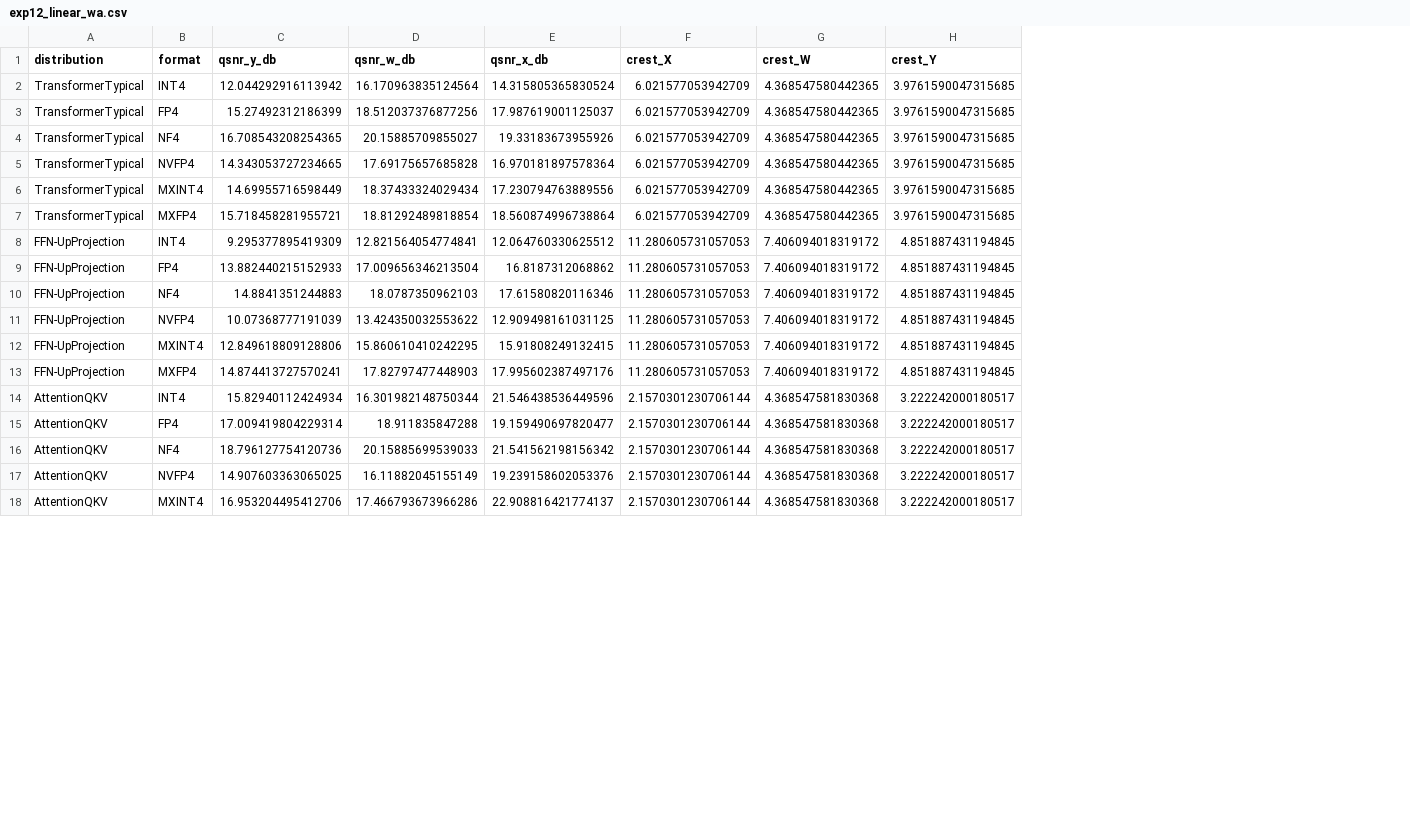
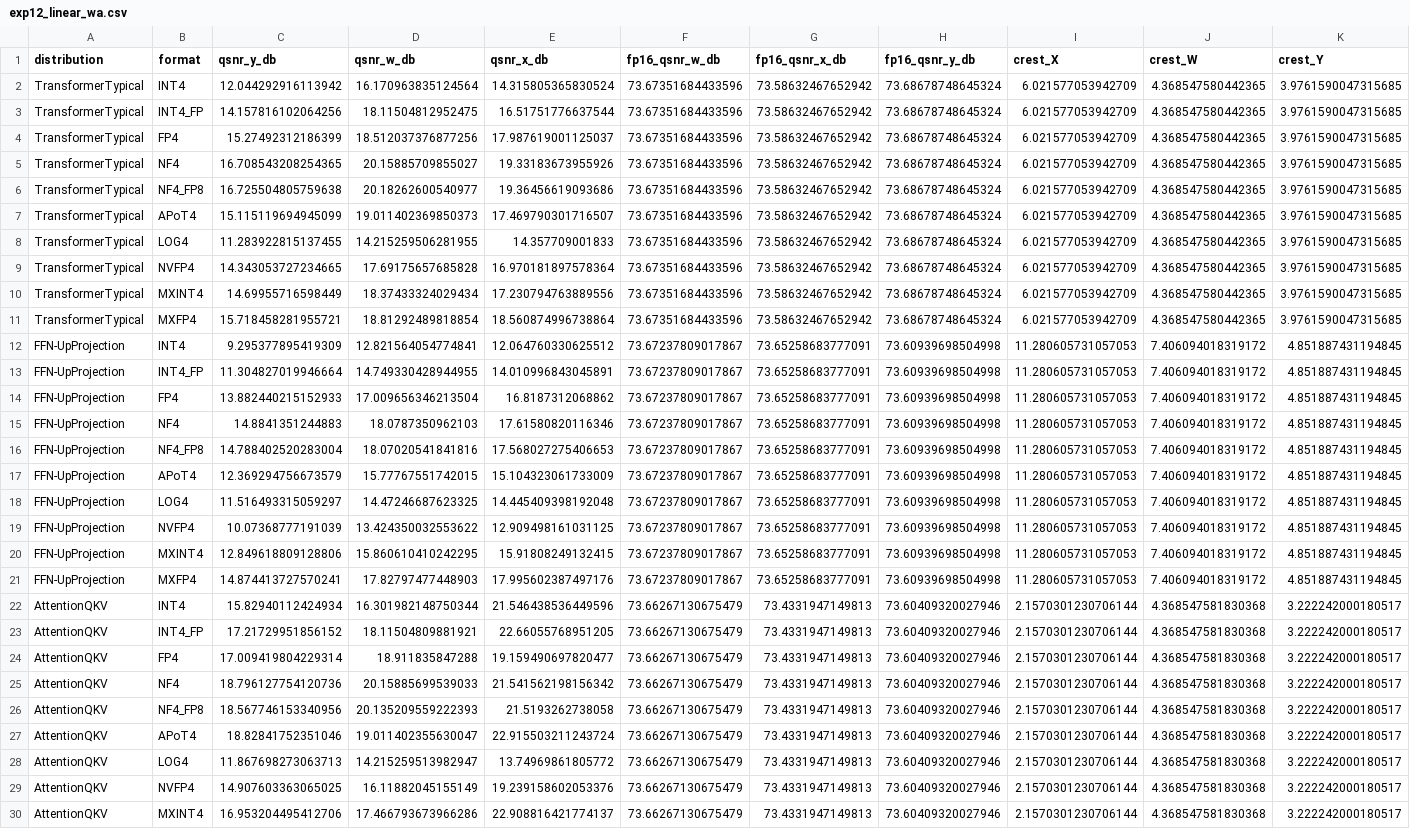
Before and after one commit to Honglin20/dataformat, a CSV file: results/fourbit/part1/exp12_linear_wa.csv, drawn as a sheet; only a part is shown; addresses are those after the commit; rows hold the shown columns only; the diff names each change by its address in the sheet, - before the commit and + after, or states it on an @@ line.

```diff
--- a/results/fourbit/part1/exp12_linear_wa.csv
+++ b/results/fourbit/part1/exp12_linear_wa.csv
+column F (fp16_qsnr_w_db), row 2: 73.67351684433596; rows 4-5: 73.67351684433596 | 73.67351684433596; rows 9-12: 73.67351684433596 | 73.67351684433596 | 73.67351684433596 | 73.67237809017867; rows 14-15: 73.67237809017867 | 73.67237809017867; rows 19-22: 73.67237809017867 | 73.67237809017867 | 73.67237809017867 | 73.66267130675479; rows 24-25: 73.66267130675479 | 73.66267130675479; rows 29-30: 73.66267130675479 | 73.66267130675479
+column G (fp16_qsnr_x_db), row 2: 73.58632467652942; rows 4-5: 73.58632467652942 | 73.58632467652942; rows 9-12: 73.58632467652942 | 73.58632467652942 | 73.58632467652942 | 73.65258683777091; rows 14-15: 73.65258683777091 | 73.65258683777091; rows 19-22: 73.65258683777091 | 73.65258683777091 | 73.65258683777091 | 73.4331947149813; rows 24-25: 73.4331947149813 | 73.4331947149813; rows 29-30: 73.4331947149813 | 73.4331947149813
+column H (fp16_qsnr_y_db), row 2: 73.68678748645324; rows 4-5: 73.68678748645324 | 73.68678748645324; rows 9-12: 73.68678748645324 | 73.68678748645324 | 73.68678748645324 | 73.60939698504998; rows 14-15: 73.60939698504998 | 73.60939698504998; rows 19-22: 73.60939698504998 | 73.60939698504998 | 73.60939698504998 | 73.60409320027946; rows 24-25: 73.60409320027946 | 73.60409320027946; rows 29-30: 73.60409320027946 | 73.60409320027946
+row 3: TransformerTypical | INT4_FP | 14.157816102064256 | 18.11504812952475 | 16.51751776637544 | 73.67351684433596 | 73.58632467652942 | 73.68678748645324 | 6.021577053942709 | 4.368547580442365 | 3.9761590047315685
+row 6: TransformerTypical | NF4_FP8 | 16.725504805759638 | 20.18262600540977 | 19.36456619093686 | 73.67351684433596 | 73.58632467652942 | 73.68678748645324 | 6.021577053942709 | 4.368547580442365 | 3.9761590047315685
+row 7: TransformerTypical | APoT4 | 15.115119694945099 | 19.011402369850373 | 17.469790301716507 | 73.67351684433596 | 73.58632467652942 | 73.68678748645324 | 6.021577053942709 | 4.368547580442365 | 3.9761590047315685
+row 8: TransformerTypical | LOG4 | 11.283922815137455 | 14.215259506281955 | 14.357709001833 | 73.67351684433596 | 73.58632467652942 | 73.68678748645324 | 6.021577053942709 | 4.368547580442365 | 3.9761590047315685
+row 13: FFN-UpProjection | INT4_FP | 11.304827019946664 | 14.749330428944955 | 14.010996843045891 | 73.67237809017867 | 73.65258683777091 | 73.60939698504998 | 11.280605731057053 | 7.406094018319172 | 4.851887431194845
+row 16: FFN-UpProjection | NF4_FP8 | 14.788402520283004 | 18.07020541841816 | 17.568027275406653 | 73.67237809017867 | 73.65258683777091 | 73.60939698504998 | 11.280605731057053 | 7.406094018319172 | 4.851887431194845
+row 17: FFN-UpProjection | APoT4 | 12.369294756673579 | 15.77767551742015 | 15.104323061733009 | 73.67237809017867 | 73.65258683777091 | 73.60939698504998 | 11.280605731057053 | 7.406094018319172 | 4.851887431194845
+row 18: FFN-UpProjection | LOG4 | 11.516493315059297 | 14.47246687623325 | 14.445409398192048 | 73.67237809017867 | 73.65258683777091 | 73.60939698504998 | 11.280605731057053 | 7.406094018319172 | 4.851887431194845
+row 23: AttentionQKV | INT4_FP | 17.21729951856152 | 18.11504809881921 | 22.66055768951205 | 73.66267130675479 | 73.4331947149813 | 73.60409320027946 | 2.1570301230706144 | 4.368547581830368 | 3.222242000180517
+row 26: AttentionQKV | NF4_FP8 | 18.567746153340956 | 20.135209559222393 | 21.5193262738058 | 73.66267130675479 | 73.4331947149813 | 73.60409320027946 | 2.1570301230706144 | 4.368547581830368 | 3.222242000180517
+row 27: AttentionQKV | APoT4 | 18.82841752351046 | 19.011402355630047 | 22.915503211243724 | 73.66267130675479 | 73.4331947149813 | 73.60409320027946 | 2.1570301230706144 | 4.368547581830368 | 3.222242000180517
+row 28: AttentionQKV | LOG4 | 11.867698273063713 | 14.215259513982947 | 13.74969861805772 | 73.66267130675479 | 73.4331947149813 | 73.60409320027946 | 2.1570301230706144 | 4.368547581830368 | 3.222242000180517
```
Also changed, not shown: 28 other files.
